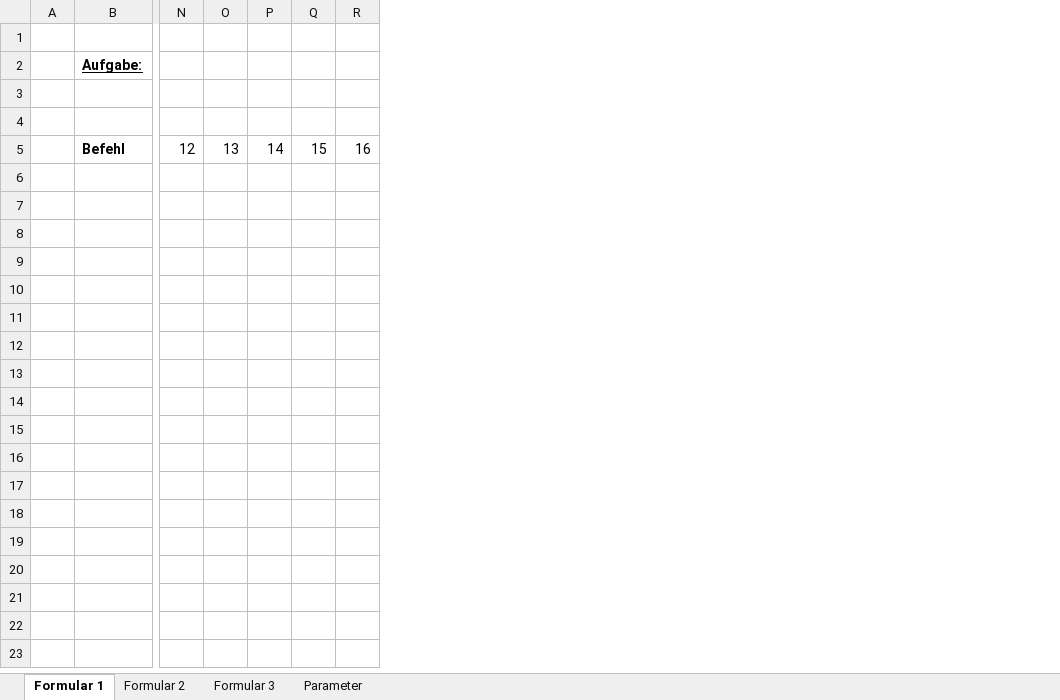
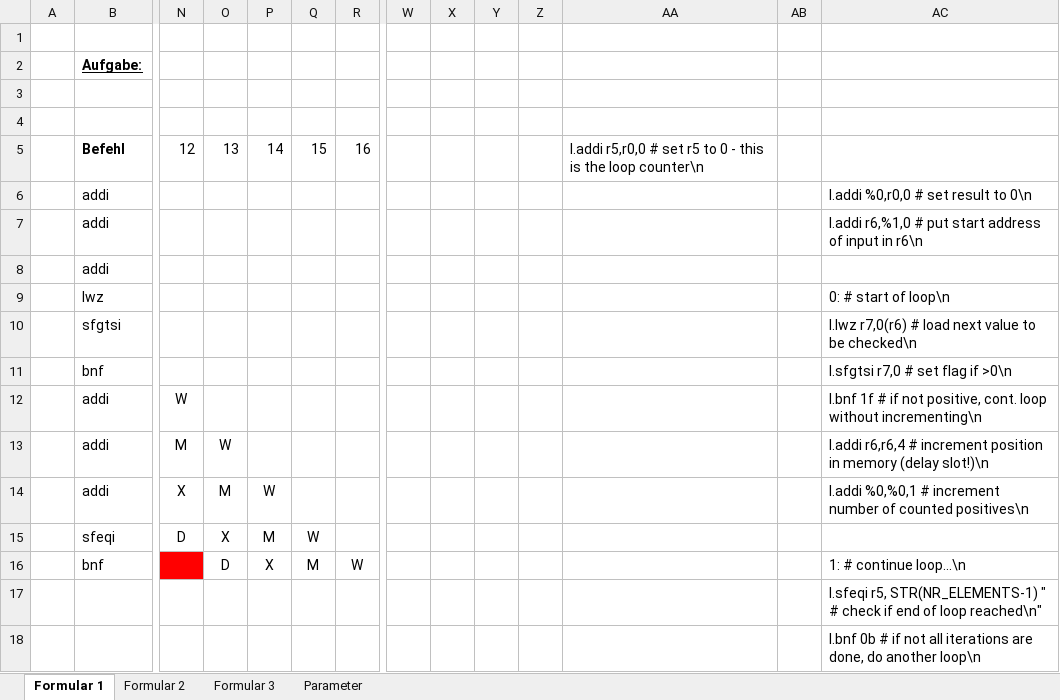
Before and after one commit to Kjani01/s04_praktika, an Excel workbook: RA/Praktikum5/Template_Reservation_Table.xlsx, sheet Formular 1, drawn as a sheet; only a part is shown, gaps mark what is left out; values as stored, in another font and other column widths than the file's, no borders; conditional formats not drawn; rows hold the shown columns only; the diff names each change by its address in the sheet, - before the commit and + after, or states it on an @@ line.

```diff
--- a/RA/Praktikum5/Template_Reservation_Table.xlsx (sheet Formular 1)
+++ b/RA/Praktikum5/Template_Reservation_Table.xlsx (sheet Formular 1)
+column W, empty
+column X, empty
+column Y, empty
+column Z, empty
+column AA, row 5: l.addi r5,r0,0 # set r5 to 0 - this is the loop counter\n
+column AB, empty
+column AC, empty
+row 6:  | addi |  |  |  |  |  |  |  |  |  |  |  | l.addi %0,r0,0 # set result to 0\n
+row 7:  | addi |  |  |  |  |  |  |  |  |  |  |  | l.addi r6,%1,0 # put start address of input in r6\n
+row 8:  | addi
+row 9:  | lwz |  |  |  |  |  |  |  |  |  |  |  | 0: # start of loop\n
+row 10:  | sfgtsi |  |  |  |  |  |  |  |  |  |  |  | l.lwz r7,0(r6) # load next value to be checked\n
+row 11:  | bnf |  |  |  |  |  |  |  |  |  |  |  | l.sfgtsi r7,0 # set flag if >0\n
+row 12:  | addi | W |  |  |  |  |  |  |  |  |  |  | l.bnf 1f # if not positive, cont. loop without incrementing\n
+row 13:  | addi | M | W |  |  |  |  |  |  |  |  |  | l.addi r6,r6,4 # increment position in memory (delay slot!)\n
+row 14:  | addi | X | M | W |  |  |  |  |  |  |  |  | l.addi %0,%0,1 # increment number of counted positives\n
+row 15:  | sfeqi | D | X | M | W
+row 16:  | bnf |  | D | X | M | W |  |  |  |  |  |  | 1: # continue loop...\n
+row 17:  |  |  |  |  |  |  |  |  |  |  |  |  | l.sfeqi r5, STR(NR_ELEMENTS-1) " # check if end of loop reached\n"
+row 18:  |  |  |  |  |  |  |  |  |  |  |  |  | l.bnf 0b # if not all iterations are done, do another loop\n
```
Also changed, not shown: 2 other files.
